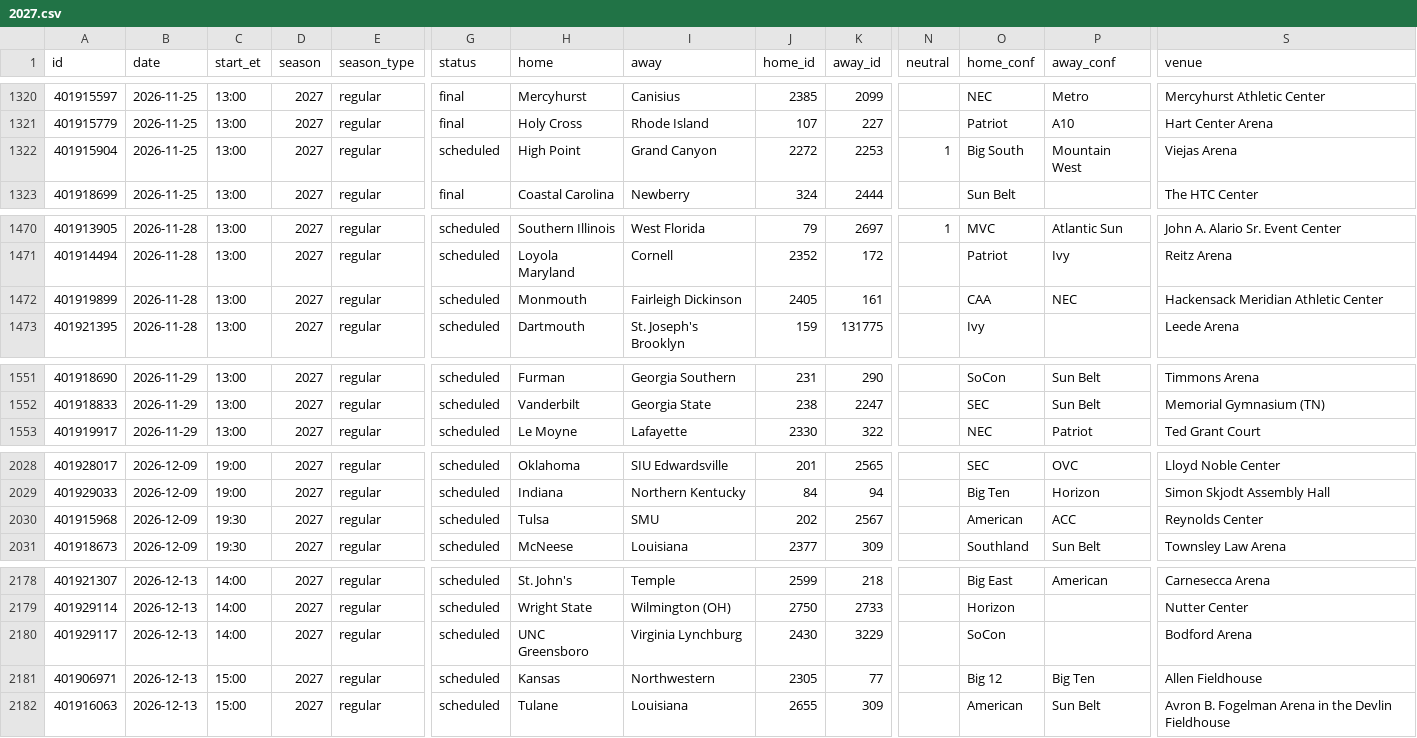
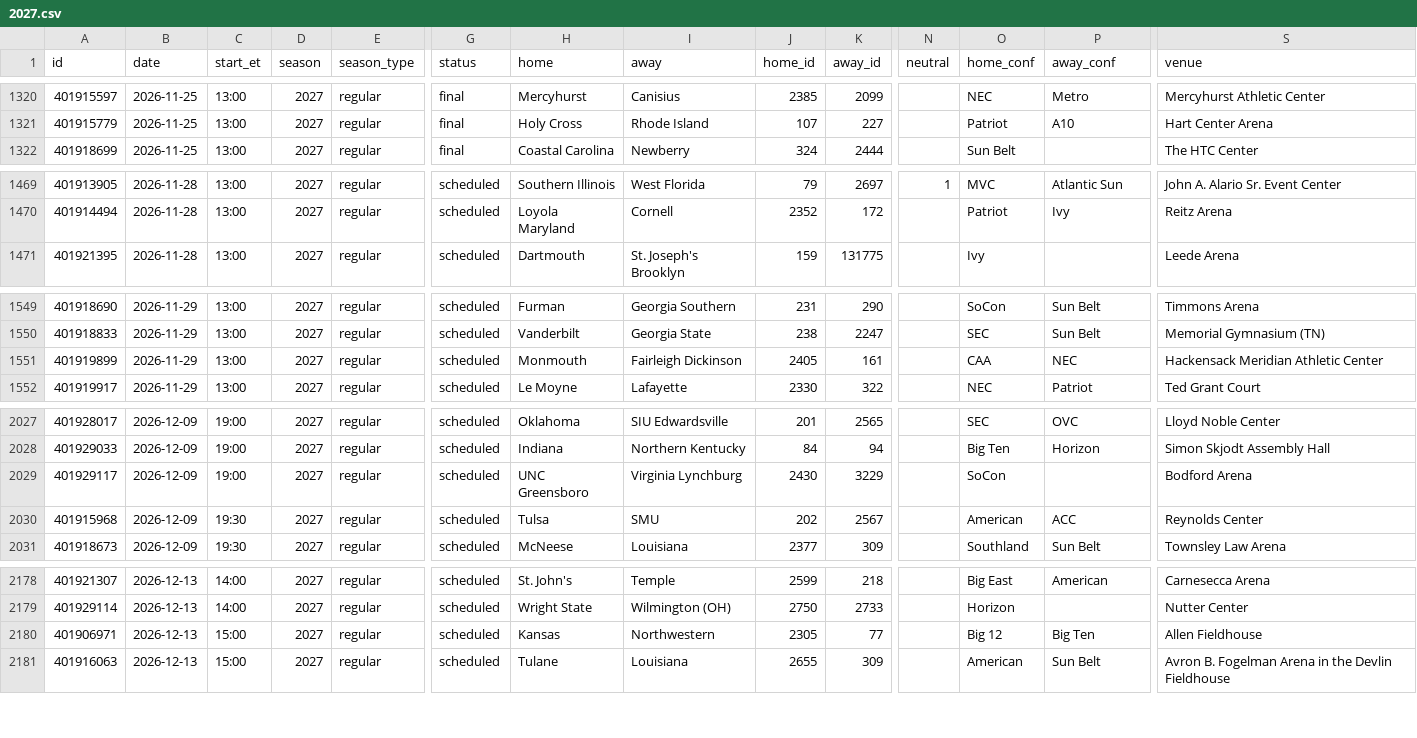
Before and after one commit to rjr5021/college-basketball-belt, a CSV file: data/women/games/2027.csv, drawn as a sheet; only a part is shown, gaps mark what is left out; removed rows and columns are numbered as before the commit, all else as after; rows hold the shown columns only; the diff covers the shown part only; the diff names each change by its address in the sheet, - before the commit and + after, or states it on an @@ line.

```diff
--- a/data/women/games/2027.csv
+++ b/data/women/games/2027.csv
-row 1322: 401915904 | 2026-11-25 | 13:00 | 2027 | regular | scheduled | High Point | Grand Canyon | 2272 | 2253 | 1 | Big South | Mountain West | Viejas Arena
-row 1472: 401919899 | 2026-11-28 | 13:00 | 2027 | regular | scheduled | Monmouth | Fairleigh Dickinson | 2405 | 161 |  | CAA | NEC | Hackensack Meridian Athletic Center
+row 1551: 401919899 | 2026-11-29 | 13:00 | 2027 | regular | scheduled | Monmouth | Fairleigh Dickinson | 2405 | 161 |  | CAA | NEC | Hackensack Meridian Athletic Center
+row 2029: 401929117 | 2026-12-09 | 19:00 | 2027 | regular | scheduled | UNC Greensboro | Virginia Lynchburg | 2430 | 3229 |  | SoCon |  | Bodford Arena
-row 2180: 401929117 | 2026-12-13 | 14:00 | 2027 | regular | scheduled | UNC Greensboro | Virginia Lynchburg | 2430 | 3229 |  | SoCon |  | Bodford Arena
```
Also changed, not shown: 6 edited cells elsewhere in this file, data/games/2027.csv.
